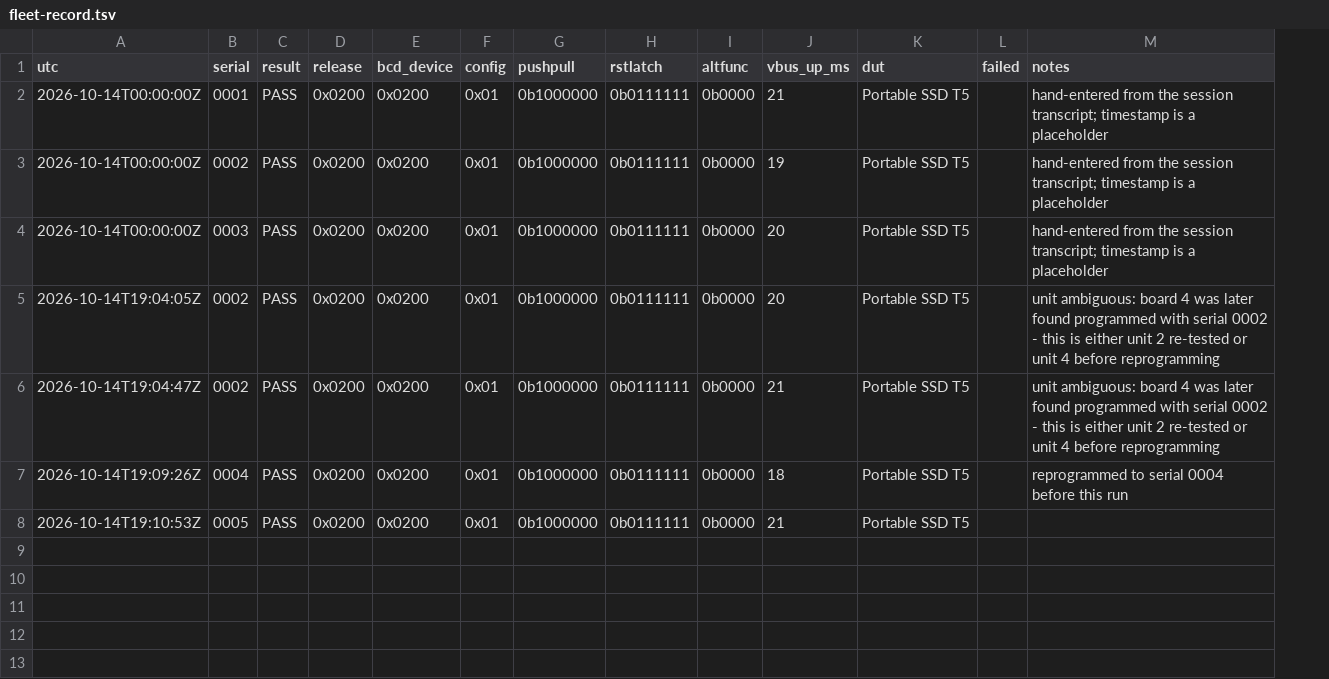
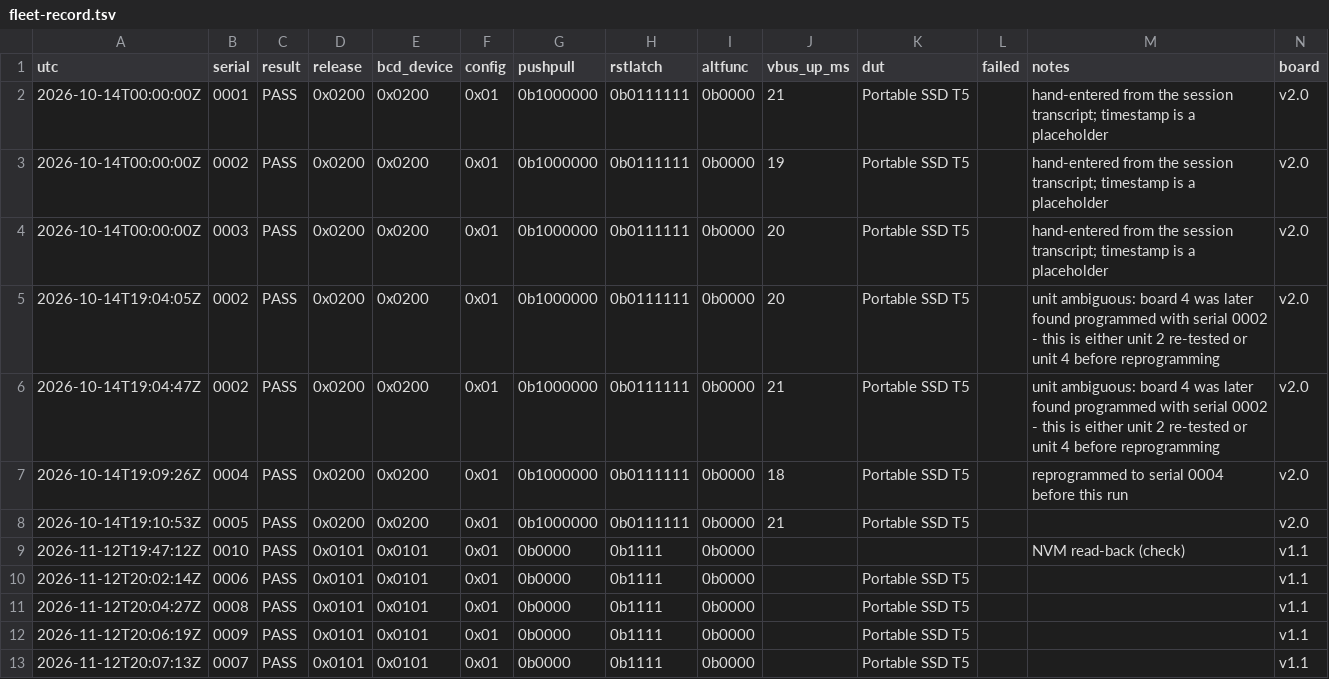
Before and after one commit to fgihl/usb-c-one, a TSV file: code/fleet-record.tsv, drawn as a sheet; the diff names each change by its address in the sheet, - before the commit and + after, or states it on an @@ line.

Commit message:
Added v1.1 to fleet record.

```diff
--- a/code/fleet-record.tsv
+++ b/code/fleet-record.tsv
+column N (board), rows 2-8: all v2.0
+row 9: 2026-11-12T19:47:12Z | 0010 | PASS | 0x0101 | 0x0101 | 0x01 | 0b0000 | 0b1111 | 0b0000 |  |  |  | NVM read-back (check) | v1.1
+row 10: 2026-11-12T20:02:14Z | 0006 | PASS | 0x0101 | 0x0101 | 0x01 | 0b0000 | 0b1111 | 0b0000 |  | Portable SSD T5 |  |  | v1.1
+row 11: 2026-11-12T20:04:27Z | 0008 | PASS | 0x0101 | 0x0101 | 0x01 | 0b0000 | 0b1111 | 0b0000 |  | Portable SSD T5 |  |  | v1.1
+row 12: 2026-11-12T20:06:19Z | 0009 | PASS | 0x0101 | 0x0101 | 0x01 | 0b0000 | 0b1111 | 0b0000 |  | Portable SSD T5 |  |  | v1.1
+row 13: 2026-11-12T20:07:13Z | 0007 | PASS | 0x0101 | 0x0101 | 0x01 | 0b0000 | 0b1111 | 0b0000 |  | Portable SSD T5 |  |  | v1.1
```
